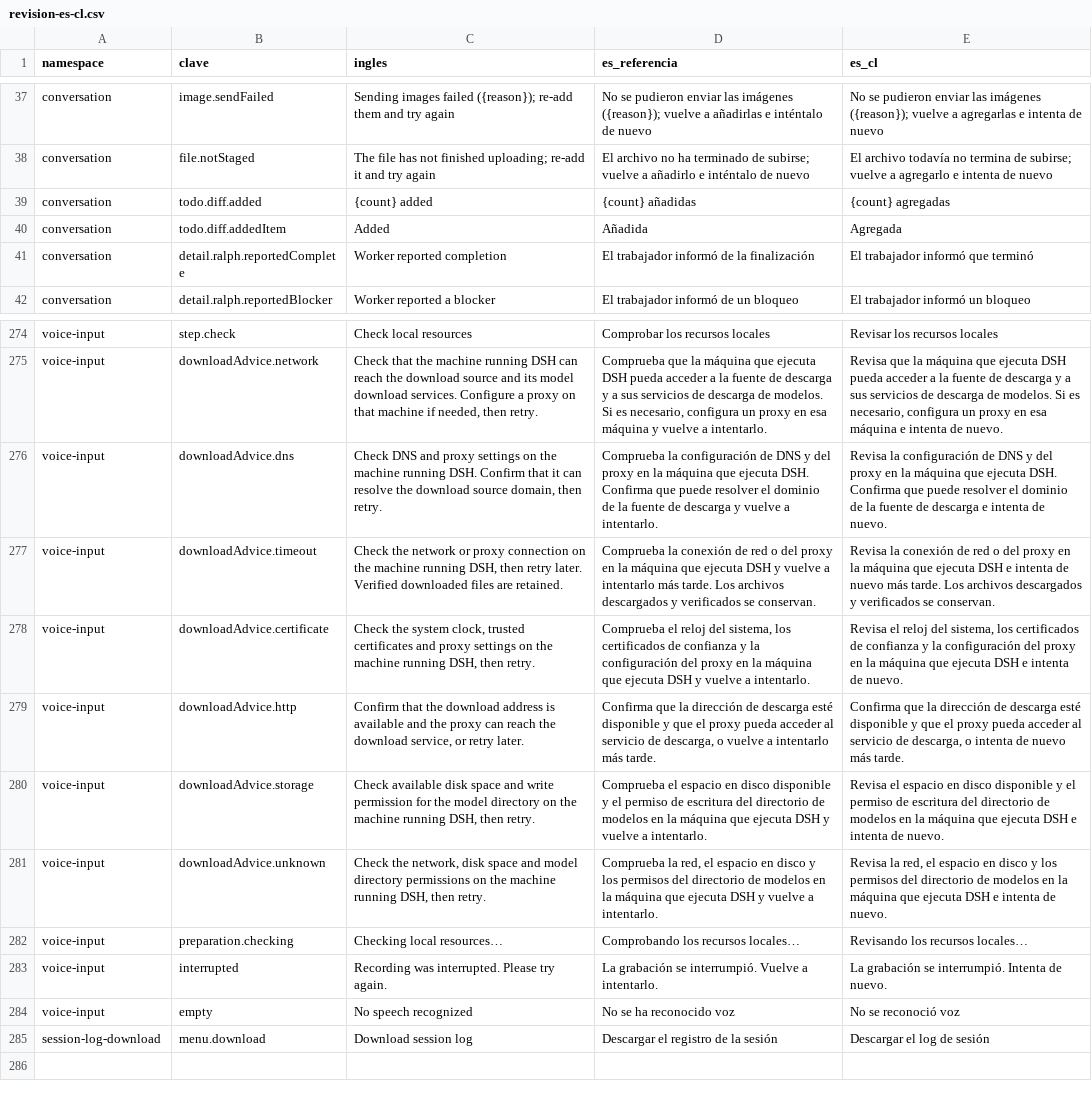
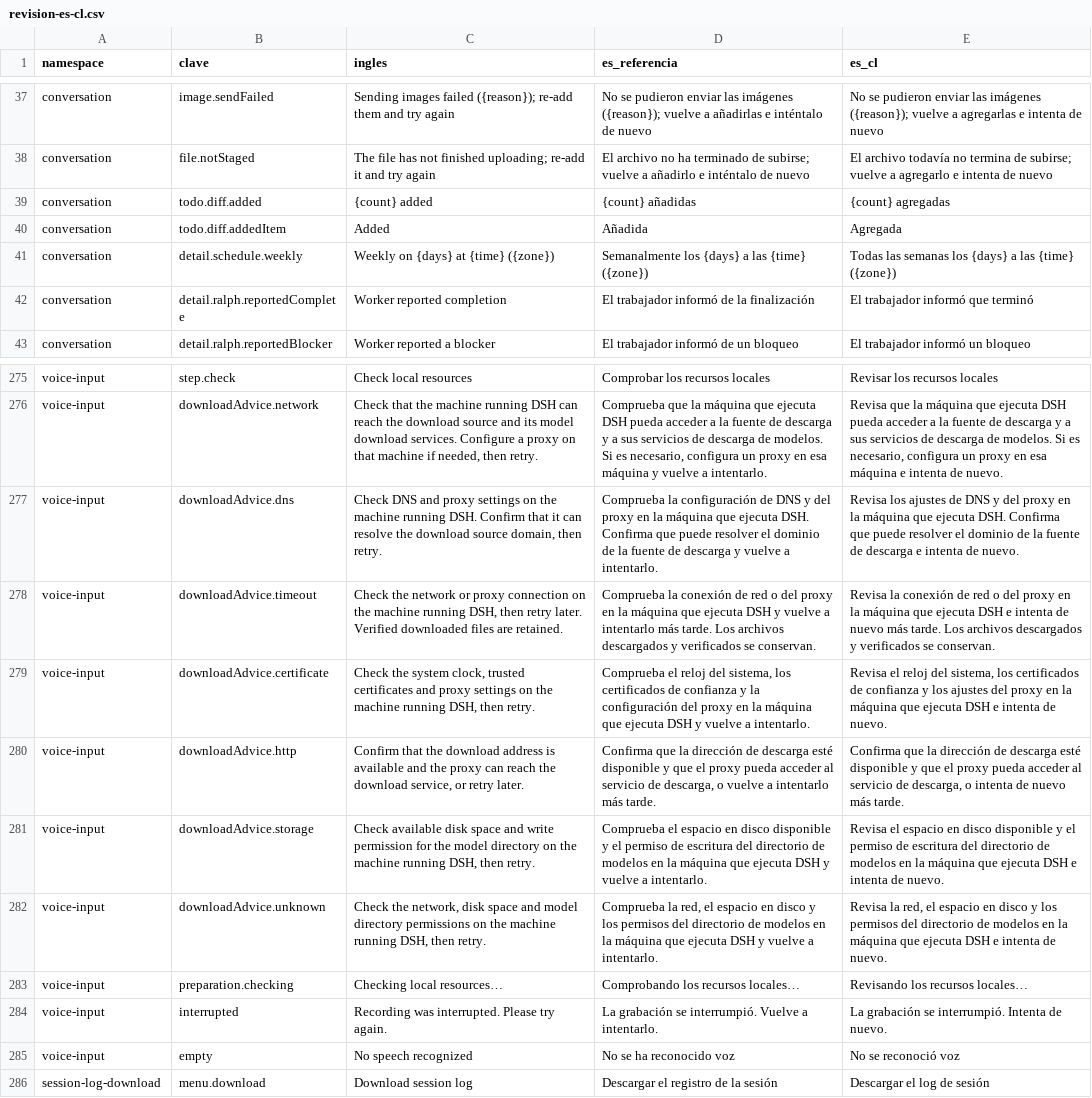
Before and after one commit to neobones/dsh-locale-es-cl, a CSV file: docs/revision-es-cl.csv, drawn as a sheet; only a part is shown, gaps mark what is left out.

Commit message:
docs(es-CL): corregir el alcance de la puerta de coherencia y el BOM de la hoja de revision

```diff
--- a/docs/revision-es-cl.csv
+++ b/docs/revision-es-cl.csv
@@ -40,2 +40,3 @@ namespace,clave,ingles,es_referencia,es_cl
 "conversation","todo.diff.addedItem","Added","Añadida","Agregada"
+"conversation","detail.schedule.weekly","Weekly on {days} at {time} ({zone})","Semanalmente los {days} a las {time} ({zone})","Todas las semanas los {days} a las {time} ({zone})"
 "conversation","detail.ralph.reportedComplete","Worker reported completion","El trabajador informó de la finalización","El trabajador informó que terminó"
@@ -275,5 +276,5 @@ namespace,clave,ingles,es_referencia,es_cl
 "voice-input","downloadAdvice.network","Check that the machine running DSH can reach the download source and its model download services. Configure a proxy on that machine if needed, then retry.","Comprueba que la máquina que ejecuta DSH pueda acceder a la fuente de descarga y a sus servicios de descarga de modelos. Si es necesario, configura un proxy en esa máquina y vuelve a intentarlo.","Revisa que la máquina que ejecuta DSH pueda acceder a la fuente de descarga y a sus servicios de descarga de modelos. Si es necesario, configura un proxy en esa máquina e intenta de nuevo."
-"voice-input","downloadAdvice.dns","Check DNS and proxy settings on the machine running DSH. Confirm that it can resolve the download source domain, then retry.","Comprueba la configuración de DNS y del proxy en la máquina que ejecuta DSH. Confirma que puede resolver el dominio de la fuente de descarga y vuelve a intentarlo.","Revisa la configuración de DNS y del proxy en la máquina que ejecuta DSH. Confirma que puede resolver el dominio de la fuente de descarga e intenta de nuevo."
+"voice-input","downloadAdvice.dns","Check DNS and proxy settings on the machine running DSH. Confirm that it can resolve the download source domain, then retry.","Comprueba la configuración de DNS y del proxy en la máquina que ejecuta DSH. Confirma que puede resolver el dominio de la fuente de descarga y vuelve a intentarlo.","Revisa los ajustes de DNS y del proxy en la máquina que ejecuta DSH. Confirma que puede resolver el dominio de la fuente de descarga e intenta de nuevo."
 "voice-input","downloadAdvice.timeout","Check the network or proxy connection on the machine running DSH, then retry later. Verified downloaded files are retained.","Comprueba la conexión de red o del proxy en la máquina que ejecuta DSH y vuelve a intentarlo más tarde. Los archivos descargados y verificados se conservan.","Revisa la conexión de red o del proxy en la máquina que ejecuta DSH e intenta de nuevo más tarde. Los archivos descargados y verificados se conservan."
-"voice-input","downloadAdvice.certificate","Check the system clock, trusted certificates and proxy settings on the machine running DSH, then retry.","Comprueba el reloj del sistema, los certificados de confianza y la configuración del proxy en la máquina que ejecuta DSH y vuelve a intentarlo.","Revisa el reloj del sistema, los certificados de confianza y la configuración del proxy en la máquina que ejecuta DSH e intenta de nuevo."
+"voice-input","downloadAdvice.certificate","Check the system clock, trusted certificates and proxy settings on the machine running DSH, then retry.","Comprueba el reloj del sistema, los certificados de confianza y la configuración del proxy en la máquina que ejecuta DSH y vuelve a intentarlo.","Revisa el reloj del sistema, los certificados de confianza y los ajustes del proxy en la máquina que ejecuta DSH e intenta de nuevo."
 "voice-input","downloadAdvice.http","Confirm that the download address is available and the proxy can reach the download service, or retry later.","Confirma que la dirección de descarga esté disponible y que el proxy pueda acceder al servicio de descarga, o vuelve a intentarlo más tarde.","Confirma que la dirección de descarga esté disponible y que el proxy pueda acceder al servicio de descarga, o intenta de nuevo más tarde."
```
Also changed, not shown: 6 other files.
